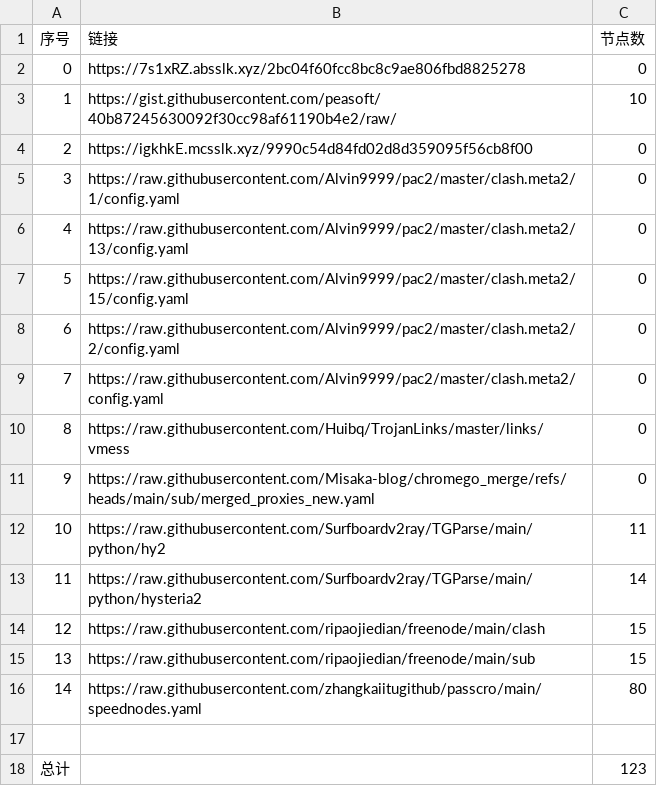
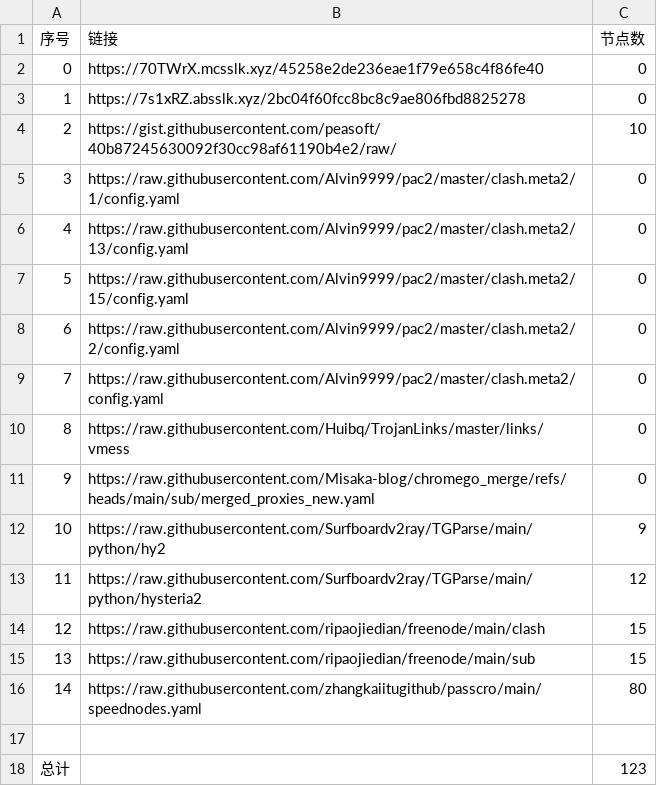
Before and after one commit to jccm66/NoMoreWalls, a CSV file: list_result.csv, drawn as a sheet.

```diff
--- a/list_result.csv
+++ b/list_result.csv
@@ -1,5 +1,5 @@
 序号,链接,节点数
-0,https://7s1xRZ.absslk.xyz/2bc04f60fcc8bc8c9ae806fbd8825278,0
-1,https://gist.githubusercontent.com/peasoft/40b87245630092f30cc98af61190b4e2/raw/,10
-2,https://igkhkE.mcsslk.xyz/9990c54d84fd02d8d359095f56cb8f00,0
+0,https://70TWrX.mcsslk.xyz/45258e2de236eae1f79e658c4f86fe40,0
+1,https://7s1xRZ.absslk.xyz/2bc04f60fcc8bc8c9ae806fbd8825278,0
+2,https://gist.githubusercontent.com/peasoft/40b87245630092f30cc98af61190b4e2/raw/,10
 3,https://raw.githubusercontent.com/Alvin9999/pac2/master/clash.meta2/1/config.yaml,0
@@ -11,4 +11,4 @@
 9,https://raw.githubusercontent.com/Misaka-blog/chromego_merge/refs/heads/main/sub/merged_proxies_new.yaml,0
-10,https://raw.githubusercontent.com/Surfboardv2ray/TGParse/main/python/hy2,11
-11,https://raw.githubusercontent.com/Surfboardv2ray/TGParse/main/python/hysteria2,14
+10,https://raw.githubusercontent.com/Surfboardv2ray/TGParse/main/python/hy2,9
+11,https://raw.githubusercontent.com/Surfboardv2ray/TGParse/main/python/hysteria2,12
 12,https://raw.githubusercontent.com/ripaojiedian/freenode/main/clash,15
```
Also changed, not shown: 6 other files.
